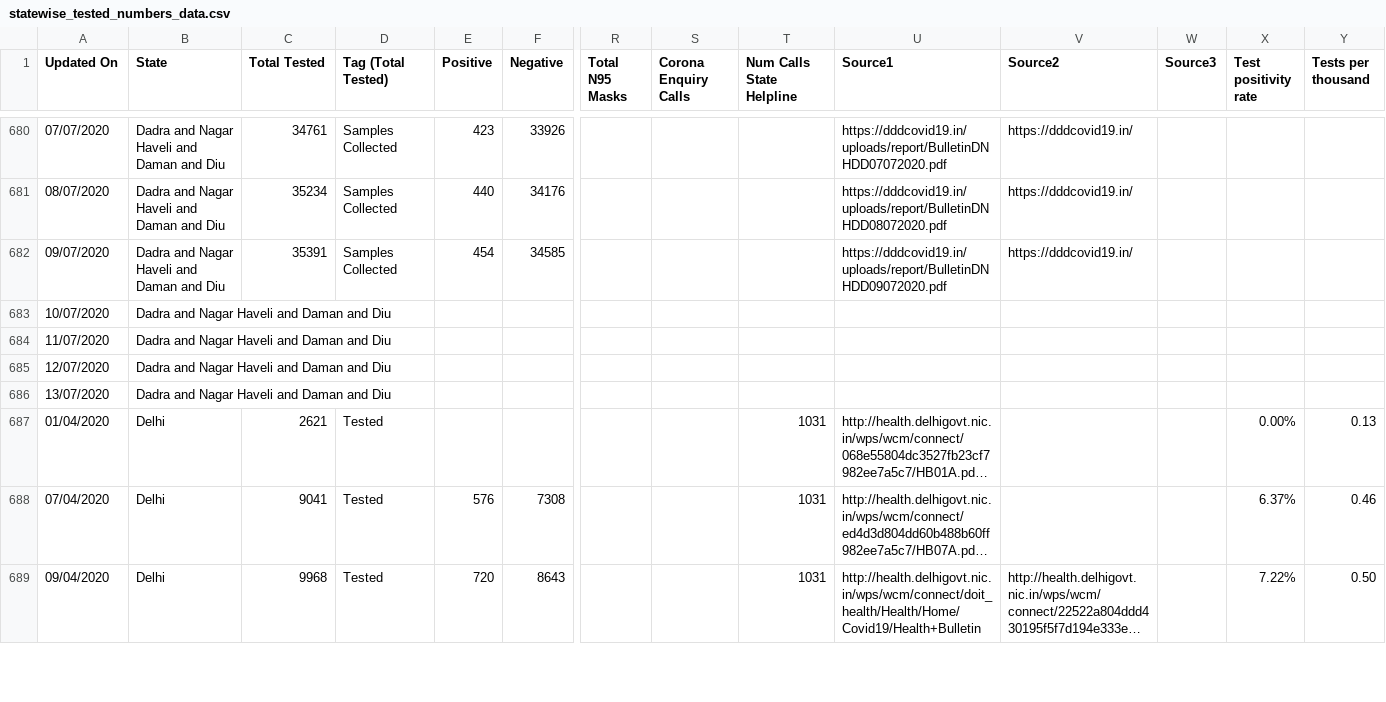
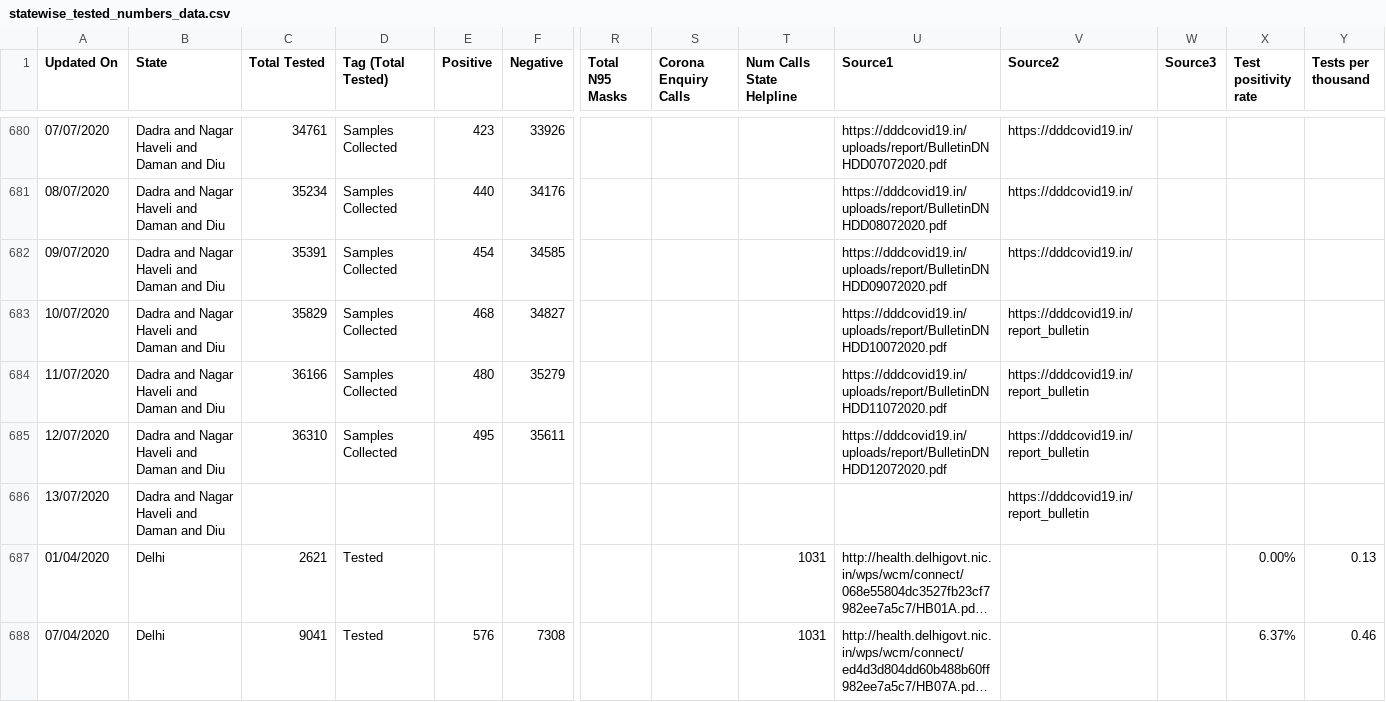
Before and after one commit to maaz619/api, a CSV file: csv/latest/statewise_tested_numbers_data.csv, drawn as a sheet; only a part is shown, gaps mark what is left out; the shorter side is filled out with more unchanged rows; long unchanged cells end in …; removed rows and columns are numbered as before the commit, all else as after; rows hold the shown columns only; the diff names each change by its address in the sheet, - before the commit and + after, or states it on an @@ line.

Commit message:
data updated on - Mon Jul 13 10:35:56 UTC 2020

```diff
--- a/csv/latest/statewise_tested_numbers_data.csv
+++ b/csv/latest/statewise_tested_numbers_data.csv
-row 683: 10/07/2020 | Dadra and Nagar Haveli and Daman and Diu
-row 684: 11/07/2020 | Dadra and Nagar Haveli and Daman and Diu
-row 685: 12/07/2020 | Dadra and Nagar Haveli and Daman and Diu
+row 683: 10/07/2020 | Dadra and Nagar Haveli and Daman and Diu | 35829 | Samples Collected | 468 | 34827 |  |  |  | https://dddcovid19.in/uploads/report/BulletinDNHDD10072020.pdf | https://dddcovid19.in/report_bulletin
+row 684: 11/07/2020 | Dadra and Nagar Haveli and Daman and Diu | 36166 | Samples Collected | 480 | 35279 |  |  |  | https://dddcovid19.in/uploads/report/BulletinDNHDD11072020.pdf | https://dddcovid19.in/report_bulletin
+row 685: 12/07/2020 | Dadra and Nagar Haveli and Daman and Diu | 36310 | Samples Collected | 495 | 35611 |  |  |  | https://dddcovid19.in/uploads/report/BulletinDNHDD12072020.pdf | https://dddcovid19.in/report_bulletin
-V686 (Source2): (empty)
+V686 (Source2): https://dddcovid19.in/report_bulletin
```
Also changed, not shown: csv/latest/state_wise.csv, csv/latest/states.csv, 30 other files.
